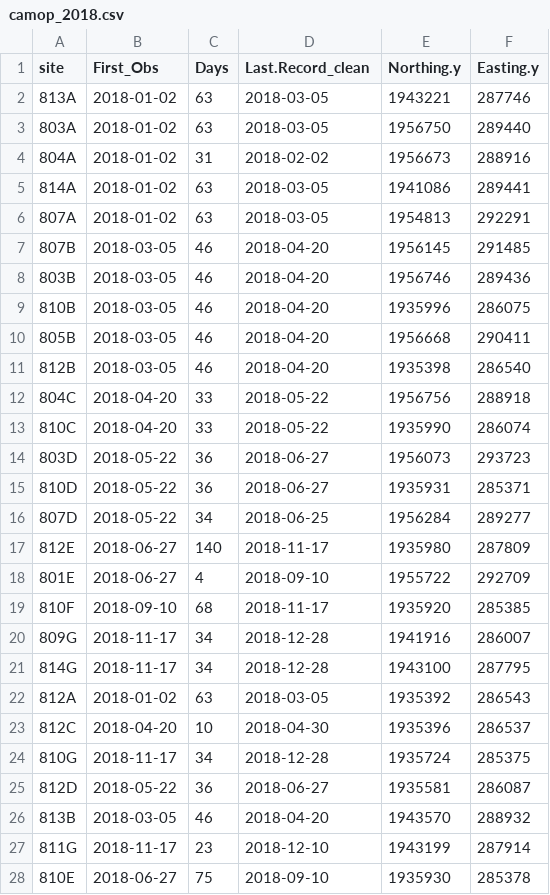
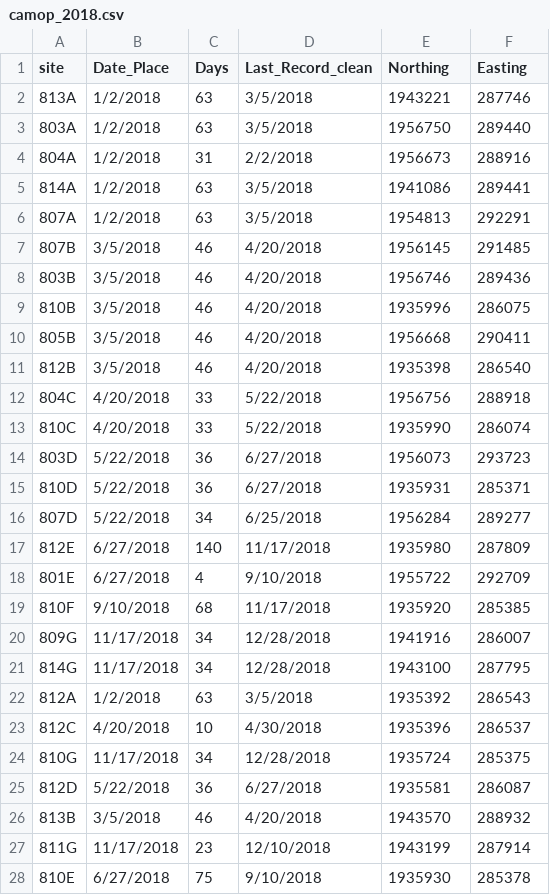
Before and after one commit to elise-227/Belize-MP-Bruno-Boos, a CSV file: camop_2018.csv, drawn as a sheet; only a part is shown; the diff covers the shown part only.

Commit message:
Grouped dataframes together and changed column names to match Still missing some years, but will start coding anyways

```diff
--- a/camop_2018.csv
+++ b/camop_2018.csv
@@ -1,28 +1,28 @@
-"site","First_Obs","Days","Last.Record_clean","Northing.y","Easting.y"
-"813A",2018-01-02,63,2018-03-05,1943221,287746
-"803A",2018-01-02,63,2018-03-05,1956750,289440
-"804A",2018-01-02,31,2018-02-02,1956673,288916
-"814A",2018-01-02,63,2018-03-05,1941086,289441
-"807A",2018-01-02,63,2018-03-05,1954813,292291
-"807B",2018-03-05,46,2018-04-20,1956145,291485
-"803B",2018-03-05,46,2018-04-20,1956746,289436
-"810B",2018-03-05,46,2018-04-20,1935996,286075
-"805B",2018-03-05,46,2018-04-20,1956668,290411
-"812B",2018-03-05,46,2018-04-20,1935398,286540
-"804C",2018-04-20,33,2018-05-22,1956756,288918
-"810C",2018-04-20,33,2018-05-22,1935990,286074
-"803D",2018-05-22,36,2018-06-27,1956073,293723
-"810D",2018-05-22,36,2018-06-27,1935931,285371
-"807D",2018-05-22,34,2018-06-25,1956284,289277
-"812E",2018-06-27,140,2018-11-17,1935980,287809
-"801E",2018-06-27,4,2018-09-10,1955722,292709
-"810F",2018-09-10,68,2018-11-17,1935920,285385
-"809G",2018-11-17,34,2018-12-28,1941916,286007
-"814G",2018-11-17,34,2018-12-28,1943100,287795
-"812A",2018-01-02,63,2018-03-05,1935392,286543
-"812C",2018-04-20,10,2018-04-30,1935396,286537
-"810G",2018-11-17,34,2018-12-28,1935724,285375
-"812D",2018-05-22,36,2018-06-27,1935581,286087
-"813B",2018-03-05,46,2018-04-20,1943570,288932
-"811G",2018-11-17,23,2018-12-10,1943199,287914
-"810E",2018-06-27,75,2018-09-10,1935930,285378
+site,Date_Place,Days,Last_Record_clean,Northing,Easting
+813A,1/2/2018,63,3/5/2018,1943221,287746
+803A,1/2/2018,63,3/5/2018,1956750,289440
+804A,1/2/2018,31,2/2/2018,1956673,288916
+814A,1/2/2018,63,3/5/2018,1941086,289441
+807A,1/2/2018,63,3/5/2018,1954813,292291
+807B,3/5/2018,46,4/20/2018,1956145,291485
+803B,3/5/2018,46,4/20/2018,1956746,289436
+810B,3/5/2018,46,4/20/2018,1935996,286075
+805B,3/5/2018,46,4/20/2018,1956668,290411
+812B,3/5/2018,46,4/20/2018,1935398,286540
+804C,4/20/2018,33,5/22/2018,1956756,288918
+810C,4/20/2018,33,5/22/2018,1935990,286074
+803D,5/22/2018,36,6/27/2018,1956073,293723
+810D,5/22/2018,36,6/27/2018,1935931,285371
+807D,5/22/2018,34,6/25/2018,1956284,289277
+812E,6/27/2018,140,11/17/2018,1935980,287809
+801E,6/27/2018,4,9/10/2018,1955722,292709
+810F,9/10/2018,68,11/17/2018,1935920,285385
+809G,11/17/2018,34,12/28/2018,1941916,286007
+814G,11/17/2018,34,12/28/2018,1943100,287795
+812A,1/2/2018,63,3/5/2018,1935392,286543
+812C,4/20/2018,10,4/30/2018,1935396,286537
+810G,11/17/2018,34,12/28/2018,1935724,285375
+812D,5/22/2018,36,6/27/2018,1935581,286087
+813B,3/5/2018,46,4/20/2018,1943570,288932
+811G,11/17/2018,23,12/10/2018,1943199,287914
+810E,6/27/2018,75,9/10/2018,1935930,285378
```
Also changed, not shown: 82 edited cells elsewhere in this file, camop_2014.csv, camop_2015.csv, 9 other files.
